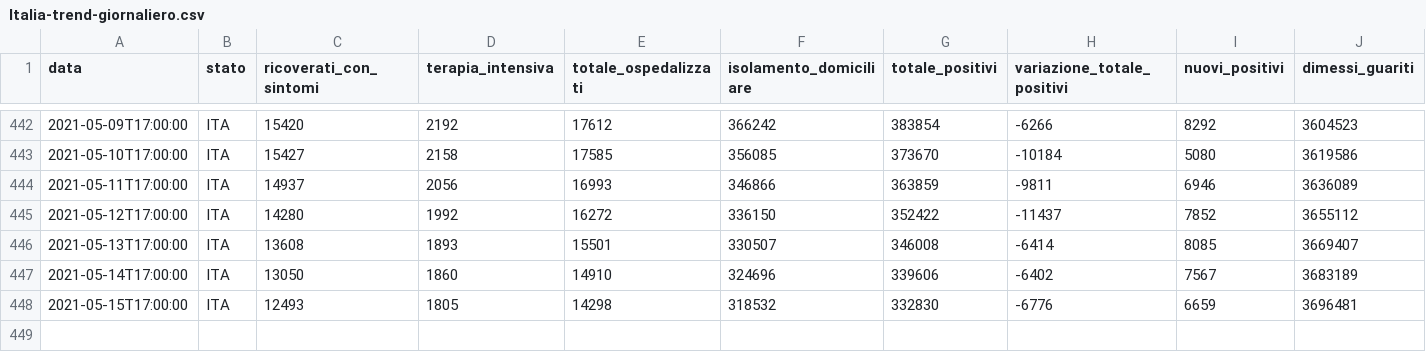
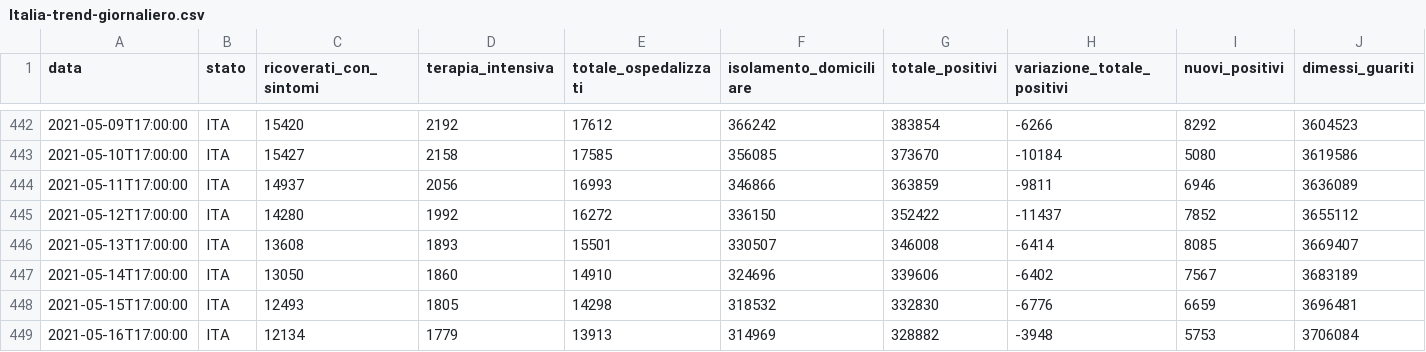
Before and after one commit to Lario333/Covid-19_Data, a CSV file: src/Data/Italia-trend-giornaliero.csv, drawn as a sheet; only a part is shown, gaps mark what is left out; rows hold the shown columns only; the diff names each change by its address in the sheet, - before the commit and + after, or states it on an @@ line.

```diff
--- a/src/Data/Italia-trend-giornaliero.csv
+++ b/src/Data/Italia-trend-giornaliero.csv
+row 449: 2021-05-16T17:00:00 | ITA | 12134 | 1779 | 13913 | 314969 | 328882 | -3948 | 5753 | 3706084
```
Also changed, not shown: 1 other file.
